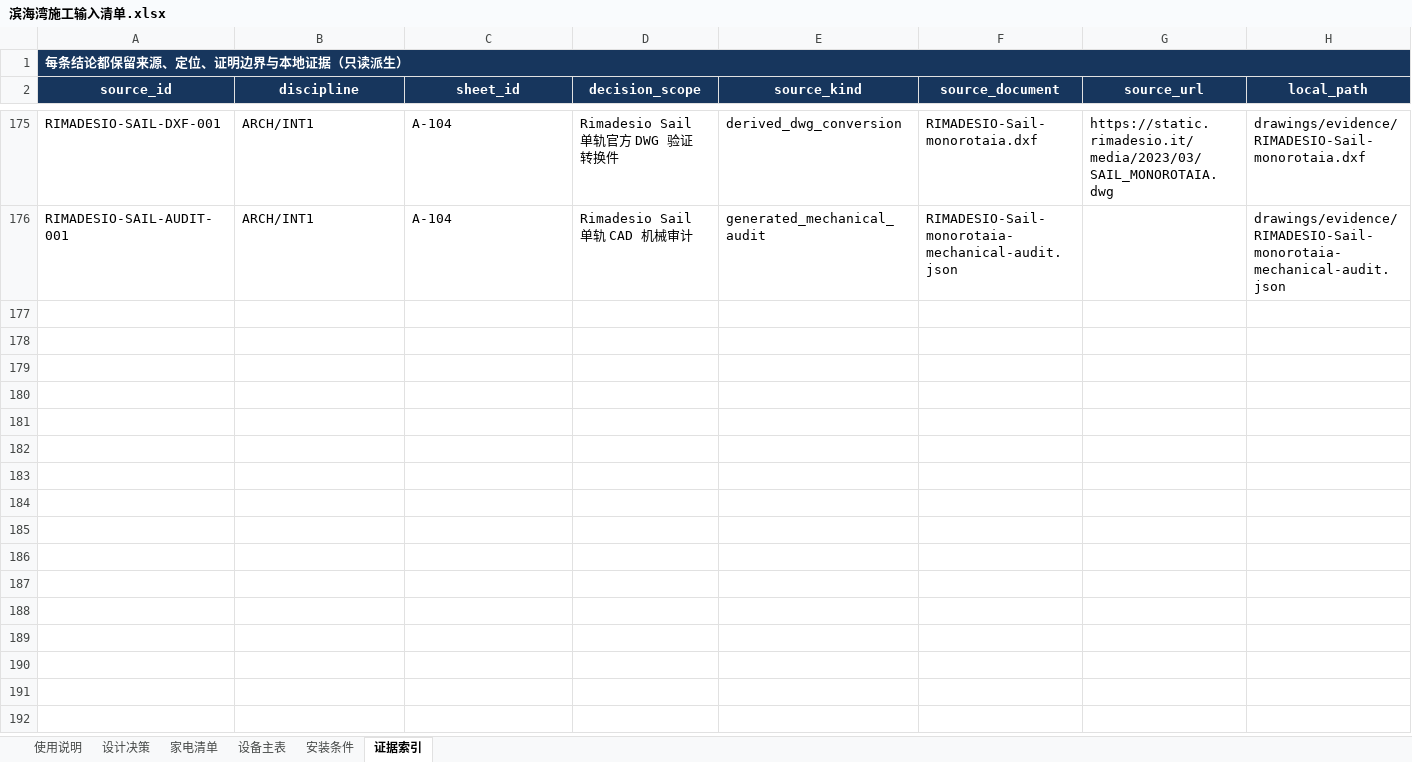
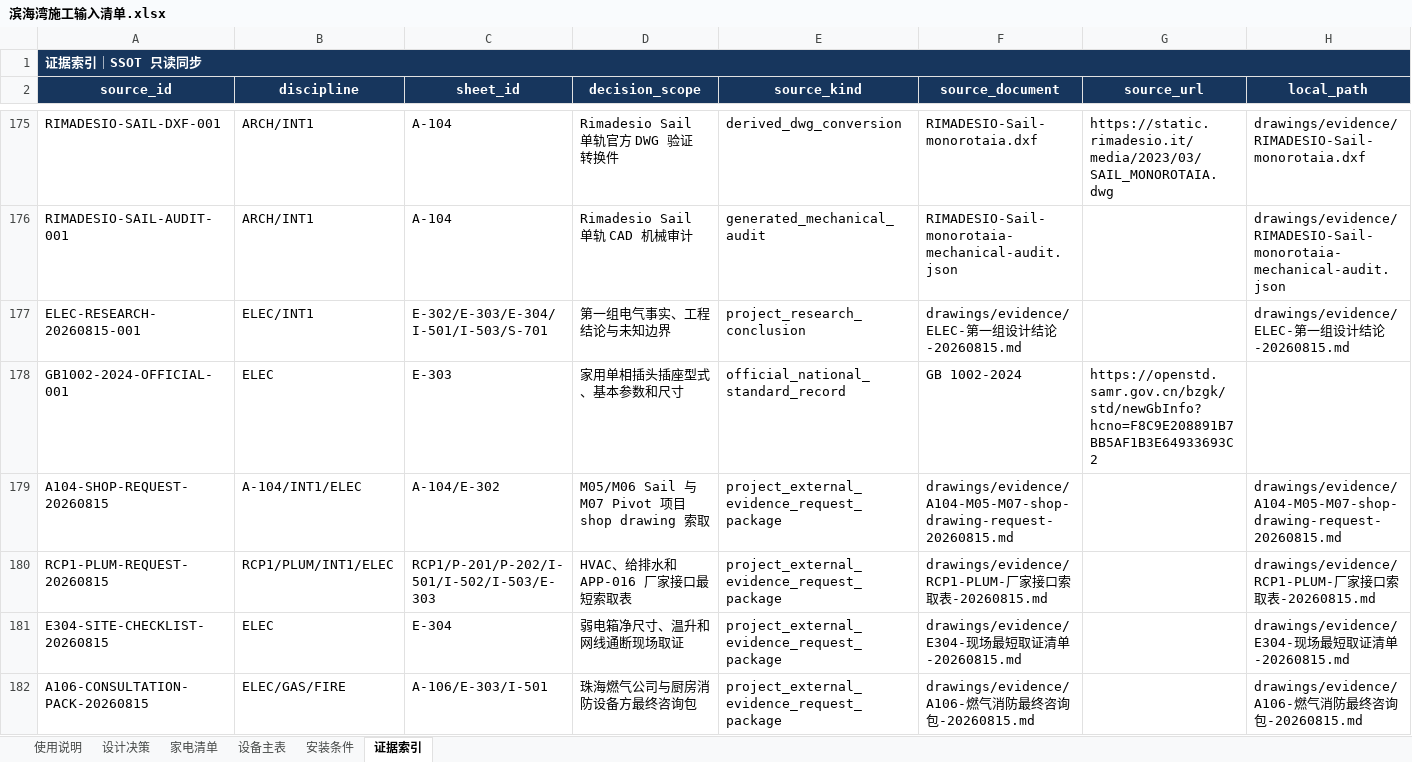
Before and after one commit to Weihan96/2504-GBTB-Yanlord-Zhuhai, an Excel workbook: output/forms/滨海湾施工输入清单.xlsx, sheet 证据索引, drawn as a sheet; only a part is shown, gaps mark what is left out; values as stored, in another font and other column widths than the file's, no borders; table styles not drawn; rows hold the shown columns only; the diff names each change by its address in the sheet, - before the commit and + after, or states it on an @@ line.

Commit message:
feat(electrical): formalize rough-in decisions
Separate appliance plug, wall socket, branch protection, and dedicated-circuit semantics across the equipment SSOT, owner workbook, and E-302/E-303/E-304 candidates.

Capture Sail/Pivot, HVAC, plumbing, disposer, gas/fire, and weak-current closeout requests as evidence-backed manufacturer and field packages.

Refresh PM and reviewed-candidate evidence; validate 165/165 IFC scope, portable hashes, and an unchanged formal IFC.

```diff
--- a/output/forms/滨海湾施工输入清单.xlsx (sheet 证据索引)
+++ b/output/forms/滨海湾施工输入清单.xlsx (sheet 证据索引)
-A1 (source_id): 每条结论都保留来源、定位、证明边界与本地证据（只读派生）
+A1 (source_id): 证据索引｜SSOT 只读同步
+row 177: ELEC-RESEARCH-20260815-001 | ELEC/INT1 | E-302/E-303/E-304/I-501/I-503/S-701 | 第一组电气事实、工程结论与未知边界 | project_research_conclusion | drawings/evidence/ELEC-第一组设计结论-20260815.md |  | drawings/evidence/ELEC-第一组设计结论-20260815.md
+row 178: GB1002-2024-OFFICIAL-001 | ELEC | E-303 | 家用单相插头插座型式、基本参数和尺寸 | official_national_standard_record | GB 1002-2024 | https://openstd.samr.gov.cn/bzgk/std/newGbInfo?hcno=F8C9E208891B7BB5AF1B3E64933693C2
+row 179: A104-SHOP-REQUEST-20260815 | A-104/INT1/ELEC | A-104/E-302 | M05/M06 Sail 与 M07 Pivot 项目 shop drawing 索取 | project_external_evidence_request_package | drawings/evidence/A104-M05-M07-shop-drawing-request-20260815.md |  | drawings/evidence/A104-M05-M07-shop-drawing-request-20260815.md
+row 180: RCP1-PLUM-REQUEST-20260815 | RCP1/PLUM/INT1/ELEC | RCP1/P-201/P-202/I-501/I-502/I-503/E-303 | HVAC、给排水和 APP-016 厂家接口最短索取表 | project_external_evidence_request_package | drawings/evidence/RCP1-PLUM-厂家接口索取表-20260815.md |  | drawings/evidence/RCP1-PLUM-厂家接口索取表-20260815.md
+row 181: E304-SITE-CHECKLIST-20260815 | ELEC | E-304 | 弱电箱净尺寸、温升和网线通断现场取证 | project_external_evidence_request_package | drawings/evidence/E304-现场最短取证清单-20260815.md |  | drawings/evidence/E304-现场最短取证清单-20260815.md
+row 182: A106-CONSULTATION-PACK-20260815 | ELEC/GAS/FIRE | A-106/E-303/I-501 | 珠海燃气公司与厨房消防设备方最终咨询包 | project_external_evidence_request_package | drawings/evidence/A106-燃气消防最终咨询包-20260815.md |  | drawings/evidence/A106-燃气消防最终咨询包-20260815.md
```
Also changed, not shown: sheet 安装条件, sheet 设计决策, sheet 设备主表, sheet 家电清单, 38 other files.
